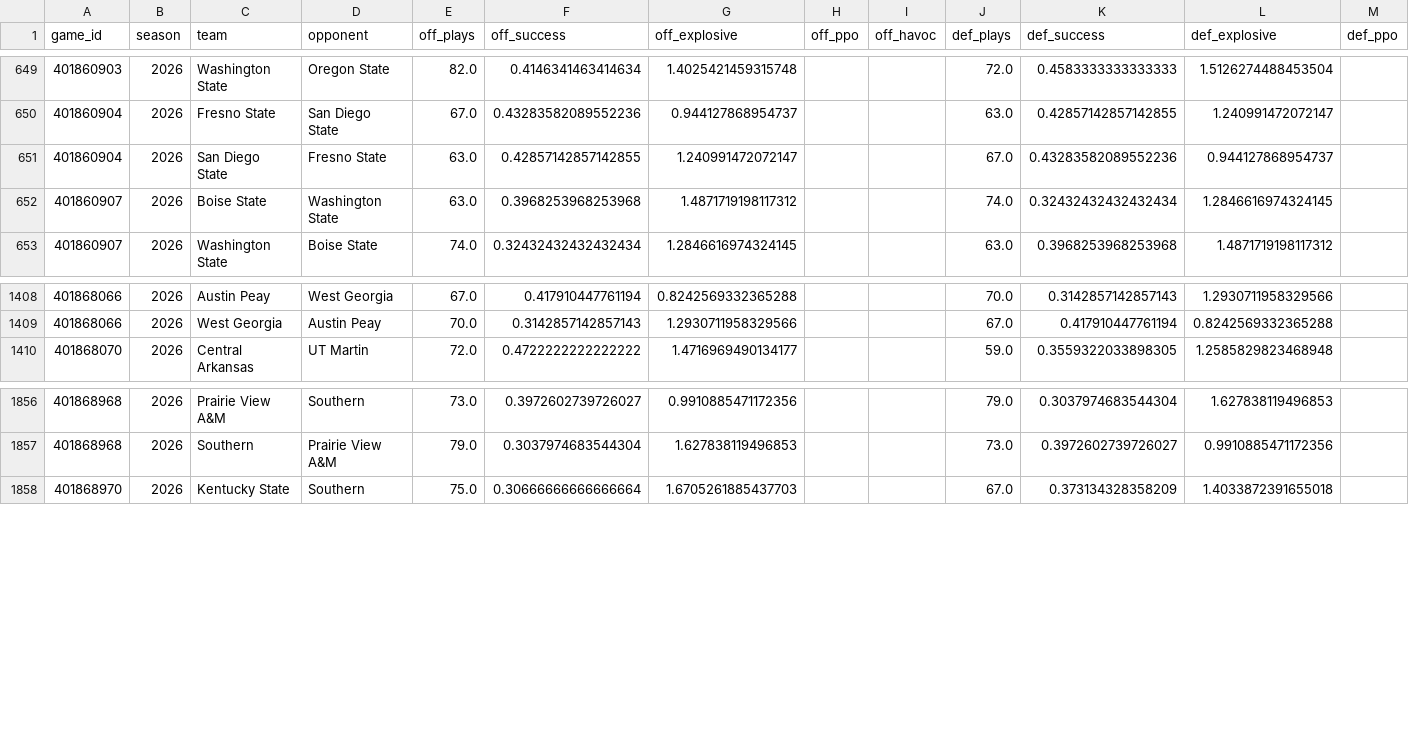
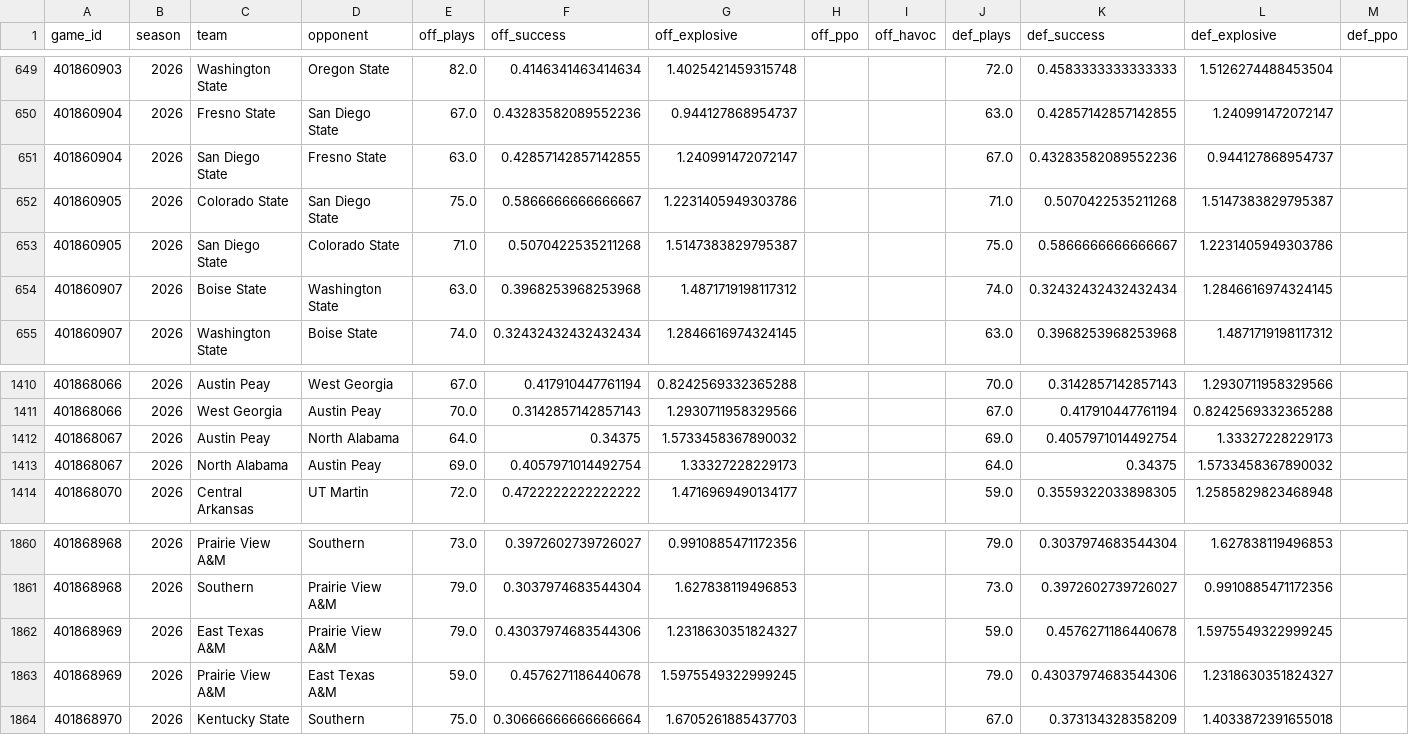
Before and after one commit to Jono-bit-trade/cfb-model, a CSV file: data/adv/2026.csv, drawn as a sheet; only a part is shown, gaps mark what is left out; rows hold the shown columns only; the diff names each change by its address in the sheet, - before the commit and + after, or states it on an @@ line.

```diff
--- a/data/adv/2026.csv
+++ b/data/adv/2026.csv
+row 652: 401860905 | 2026 | Colorado State | San Diego State | 75.0 | 0.5866666666666667 | 1.2231405949303786 |  |  | 71.0 | 0.5070422535211268 | 1.5147383829795387
+row 653: 401860905 | 2026 | San Diego State | Colorado State | 71.0 | 0.5070422535211268 | 1.5147383829795387 |  |  | 75.0 | 0.5866666666666667 | 1.2231405949303786
+row 1412: 401868067 | 2026 | Austin Peay | North Alabama | 64.0 | 0.34375 | 1.5733458367890032 |  |  | 69.0 | 0.4057971014492754 | 1.33327228229173
+row 1413: 401868067 | 2026 | North Alabama | Austin Peay | 69.0 | 0.4057971014492754 | 1.33327228229173 |  |  | 64.0 | 0.34375 | 1.5733458367890032
+row 1862: 401868969 | 2026 | East Texas A&M | Prairie View A&M | 79.0 | 0.43037974683544306 | 1.2318630351824327 |  |  | 59.0 | 0.4576271186440678 | 1.5975549322999245
+row 1863: 401868969 | 2026 | Prairie View A&M | East Texas A&M | 59.0 | 0.4576271186440678 | 1.5975549322999245 |  |  | 79.0 | 0.43037974683544306 | 1.2318630351824327
```
Also changed, not shown: data/games/2026.csv, data/lines/2026.csv, 4 other files.
